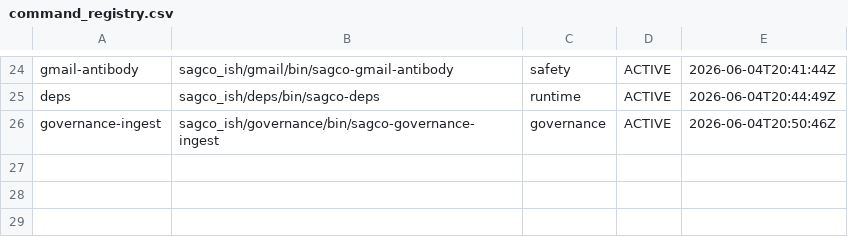
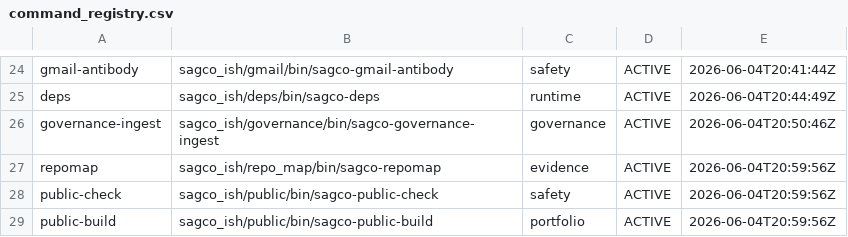
Before and after one commit to Me10101-01/Sovereignty-Architecture-Elevator-Pitch-, a CSV file: sagco_ish/registry/logs/command_registry.csv, drawn as a sheet; only a part is shown, gaps mark what is left out.

```diff
--- a/sagco_ish/registry/logs/command_registry.csv
+++ b/sagco_ish/registry/logs/command_registry.csv
@@ -26 +26,4 @@ deps,sagco_ish/deps/bin/sagco-deps,runtime,ACTIVE,2026-06-04T20:44:49Z
 governance-ingest,sagco_ish/governance/bin/sagco-governance-ingest,governance,ACTIVE,2026-06-04T20:50:46Z
+repomap,sagco_ish/repo_map/bin/sagco-repomap,evidence,ACTIVE,2026-06-04T20:59:56Z
+public-check,sagco_ish/public/bin/sagco-public-check,safety,ACTIVE,2026-06-04T20:59:56Z
+public-build,sagco_ish/public/bin/sagco-public-build,portfolio,ACTIVE,2026-06-04T20:59:56Z
```
Also changed, not shown: sagco_ish/shared_state/logs/state_updates.csv, 8 other files.
